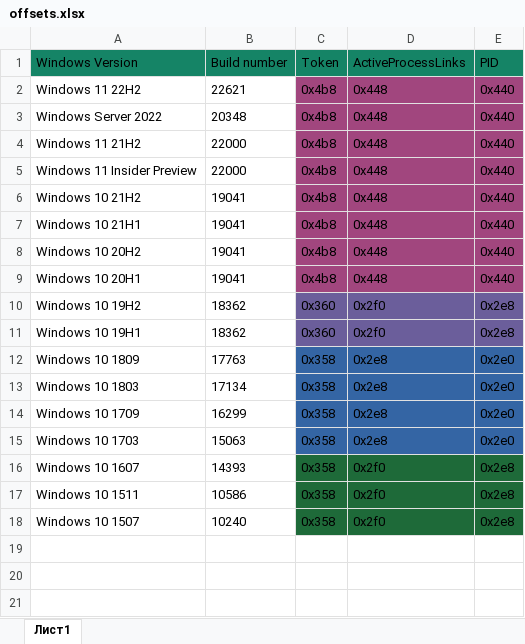
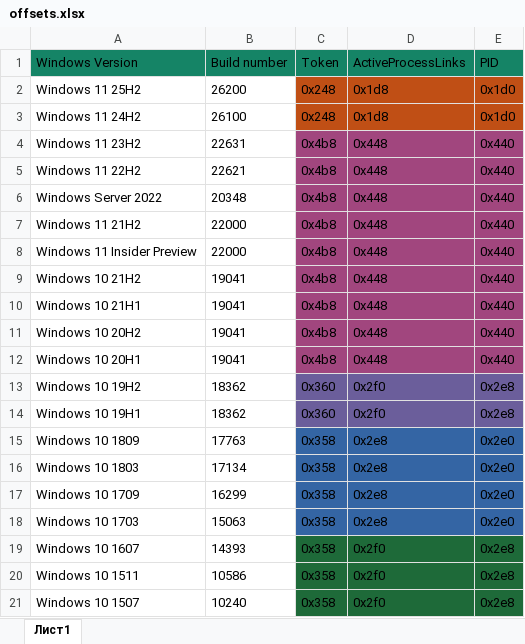
Before and after one commit to I3r1h0n/eprocess_offsets, an Excel workbook: offsets.xlsx, sheet Лист1, drawn as a sheet; values as stored, in another font and other column widths than the file's, no borders; the diff names each change by its address in the sheet, - before the commit and + after, or states it on an @@ line.

```diff
--- a/offsets.xlsx (sheet Лист1)
+++ b/offsets.xlsx (sheet Лист1)
+row 2: Windows 11 25H2 | 26200 | 0x248 | 0x1d8 | 0x1d0
+row 3: Windows 11 24H2 | 26100 | 0x248 | 0x1d8 | 0x1d0
+row 4: Windows 11 23H2 | 22631 | 0x4b8 | 0x448 | 0x440
```
Also changed, not shown: 2 other files.
